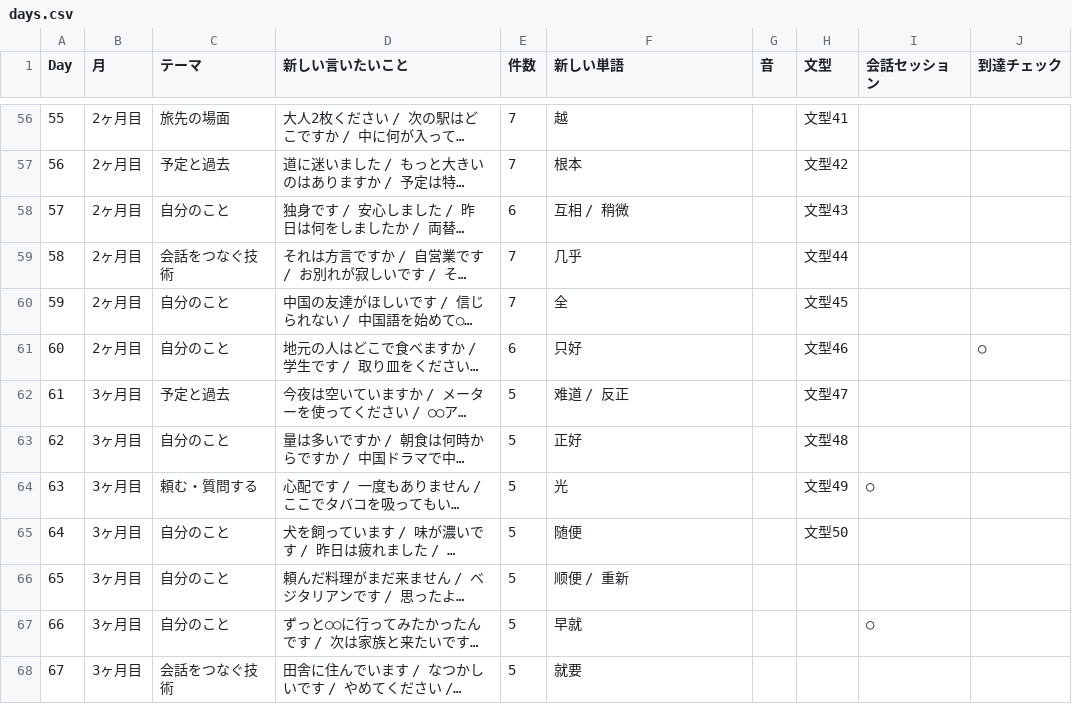
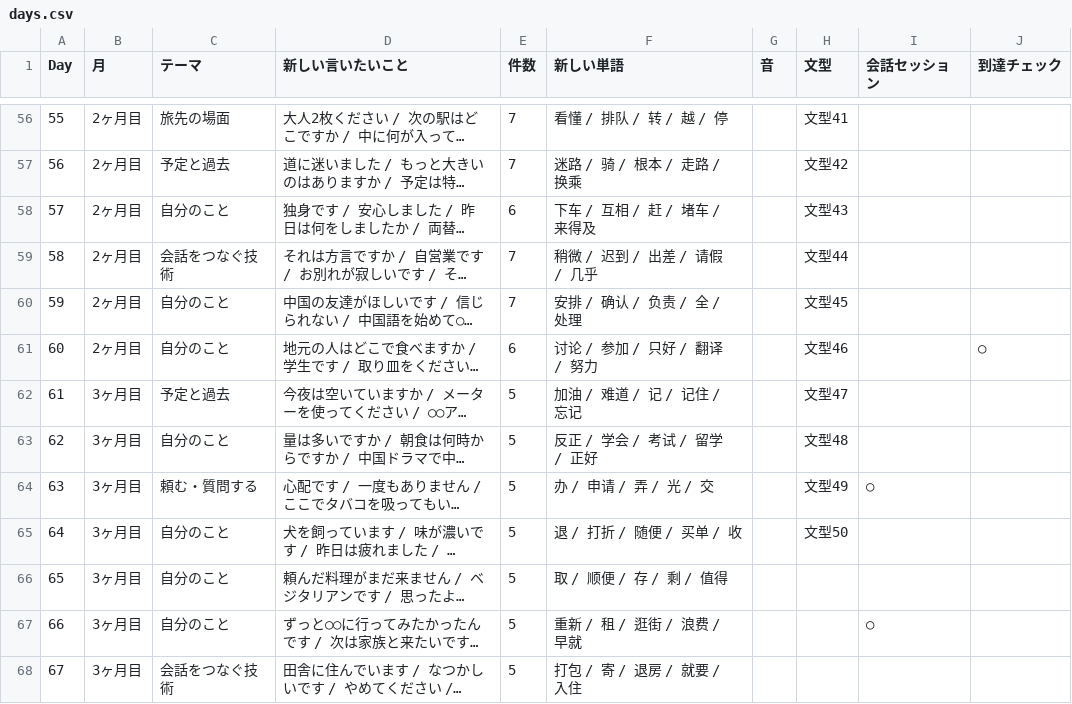
Before and after one commit to Yusandonatural/idea-, a CSV file: docs/data/days.csv, drawn as a sheet; only a part is shown, gaps mark what is left out; long unchanged cells end in …; the diff covers the shown part only; the diff names each change by its address in the sheet, - before the commit and + after, or states it on an @@ line.

```diff
--- a/docs/data/days.csv
+++ b/docs/data/days.csv
-F56 (新しい単語): 越
+F56 (新しい単語): 看懂 / 排队 / 转 / 越 / 停
-F57 (新しい単語): 根本
+F57 (新しい単語): 迷路 / 骑 / 根本 / 走路 / 换乘
-F58 (新しい単語): 互相 / 稍微
+F58 (新しい単語): 下车 / 互相 / 赶 / 堵车 / 来得及
-F59 (新しい単語): 几乎
+F59 (新しい単語): 稍微 / 迟到 / 出差 / 请假 / 几乎
-F60 (新しい単語): 全
+F60 (新しい単語): 安排 / 确认 / 负责 / 全 / 处理
-F61 (新しい単語): 只好
+F61 (新しい単語): 讨论 / 参加 / 只好 / 翻译 / 努力
-F62 (新しい単語): 难道 / 反正
+F62 (新しい単語): 加油 / 难道 / 记 / 记住 / 忘记
-F63 (新しい単語): 正好
+F63 (新しい単語): 反正 / 学会 / 考试 / 留学 / 正好
-F64 (新しい単語): 光
+F64 (新しい単語): 办 / 申请 / 弄 / 光 / 交
-F65 (新しい単語): 随便
+F65 (新しい単語): 退 / 打折 / 随便 / 买单 / 收
-F66 (新しい単語): 顺便 / 重新
+F66 (新しい単語): 取 / 顺便 / 存 / 剩 / 值得
-F67 (新しい単語): 早就
+F67 (新しい単語): 重新 / 租 / 逛街 / 浪费 / 早就
-F68 (新しい単語): 就要
+F68 (新しい単語): 打包 / 寄 / 退房 / 就要 / 入住
```
Also changed, not shown: 67 edited cells elsewhere in this file, 5 other files.
